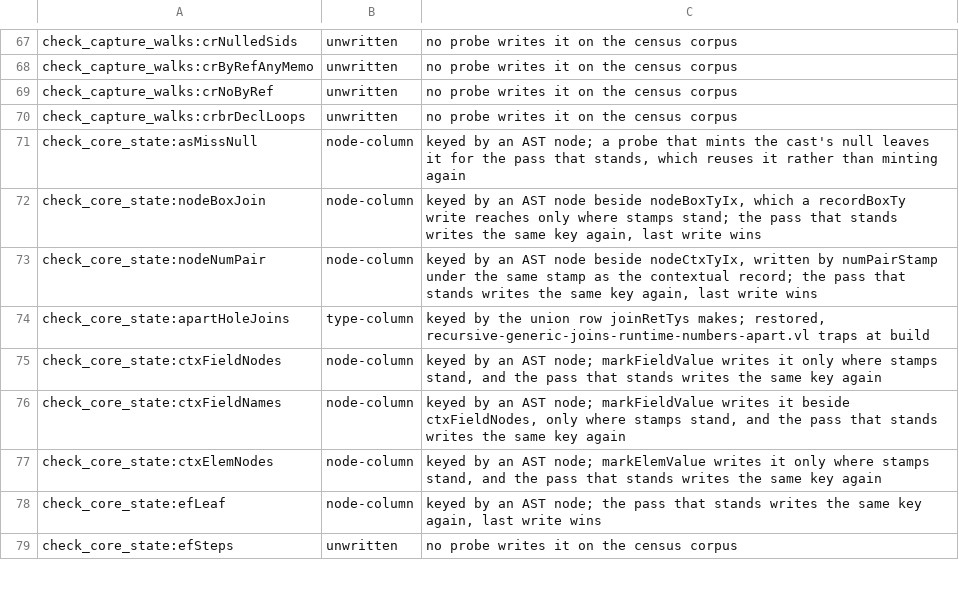
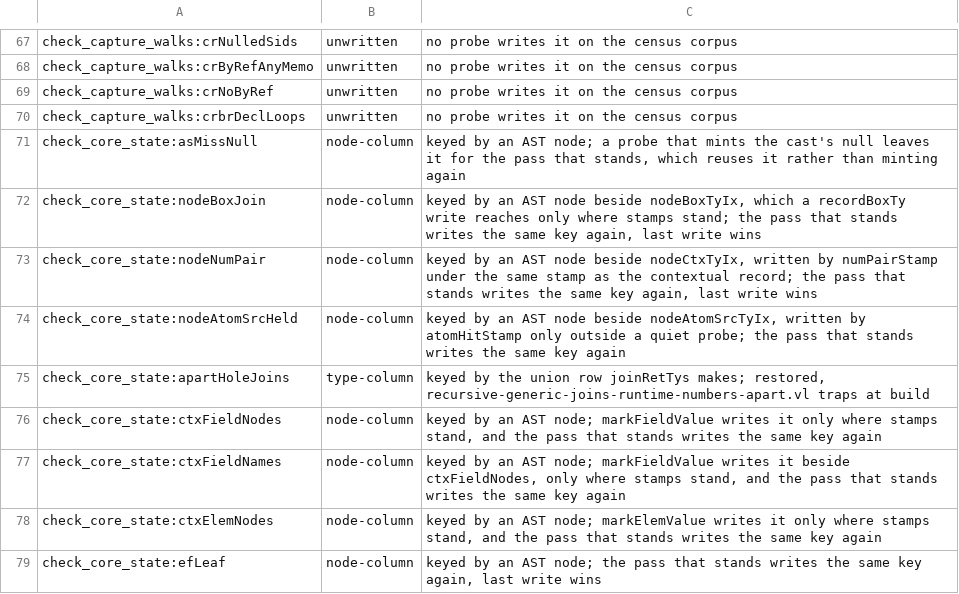
Before and after one commit to voces/vl, a TSV file: scripts/probe-map-classes.tsv, drawn as a sheet; only a part is shown, gaps mark what is left out; the shorter side is filled out with more unchanged rows; the diff names each change by its address in the sheet, - before the commit and + after, or states it on an @@ line.

```diff
--- a/scripts/probe-map-classes.tsv
+++ b/scripts/probe-map-classes.tsv
+row 74: check_core_state:nodeAtomSrcHeld | node-column | keyed by an AST node beside nodeAtomSrcTyIx, written by atomHitStamp only outside a quiet probe; the pass that stands writes the same key again
```
Also changed, not shown: scripts/box-dst-shadow/floors.tsv, 9 other files.
